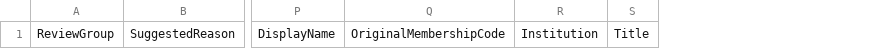
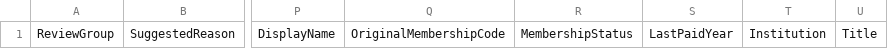
Before and after one commit to brash99/sagp_member_db, a CSV file: output/duplicate_review.csv, drawn as a sheet; only a part is shown, gaps mark what is left out; the diff names each change by its address in the sheet, - before the commit and + after, or states it on an @@ line.

```diff
--- a/output/duplicate_review.csv
+++ b/output/duplicate_review.csv
+column R, row 1: MembershipStatus
+column S, row 1: LastPaidYear
```
Also changed, not shown: output/code_summary.csv, 10 other files.
